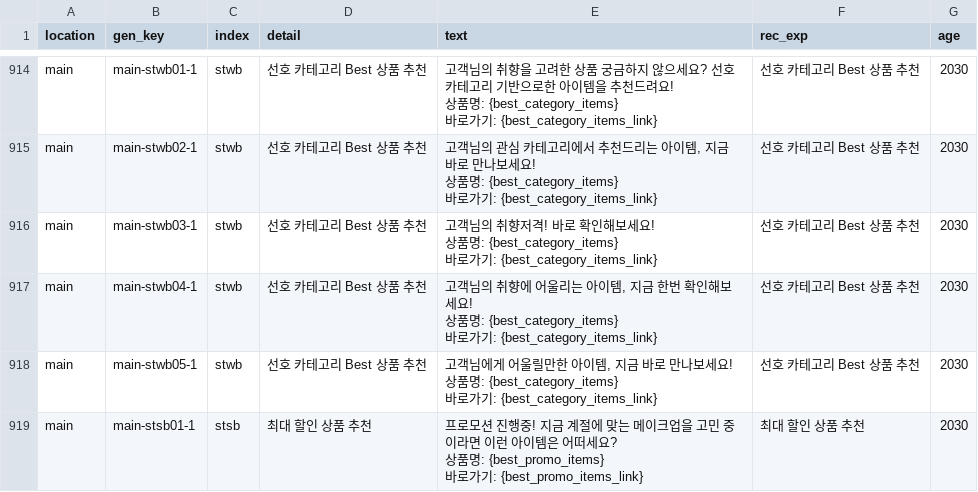
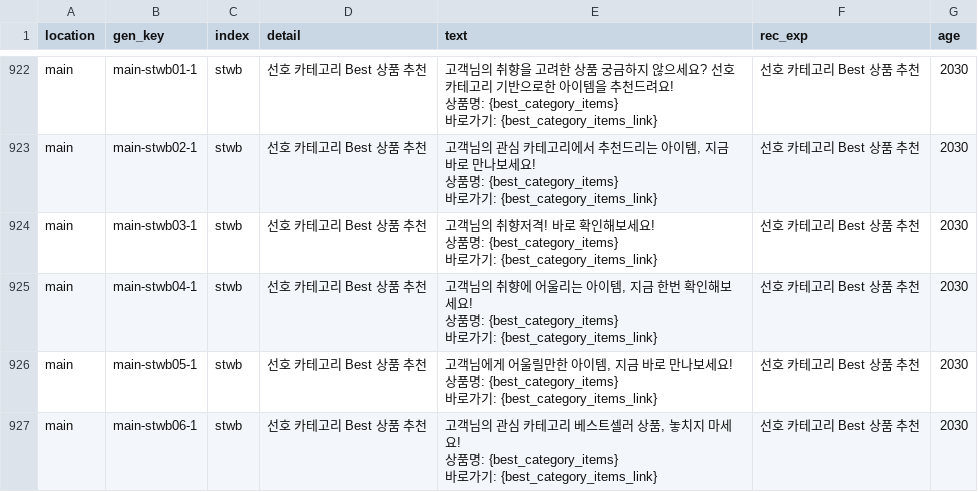
Before and after one commit to aive-labs/typeb-api-server, a CSV file: src/core/data/msg_data.csv, drawn as a sheet; only a part is shown, gaps mark what is left out; the shorter side is filled out with more unchanged rows; the diff covers the shown part only.

```diff
--- a/src/core/data/msg_data.csv
+++ b/src/core/data/msg_data.csv
@@ -1008 +1040,5 @@ main,main-stwb05-1,stwb,선호 카테고리 Best 상품 추천,"고객님에게
 바로가기: {best_category_items_link}",선호 카테고리 Best 상품 추천,2030
+main,main-stwb06-1,stwb,선호 카테고리 Best 상품 추천,"고객님의 관심 카테고리 베스트셀러 상품, 놓치지 마세요!
+
+상품명: {best_category_items}
+바로가기: {best_category_items_link}",선호 카테고리 Best 상품 추천,2030
```
Also changed, not shown: 21 added rows and 5 edited cells elsewhere in this file.
